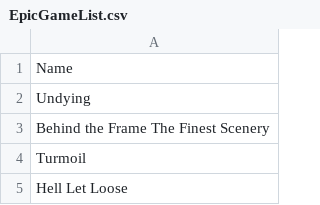
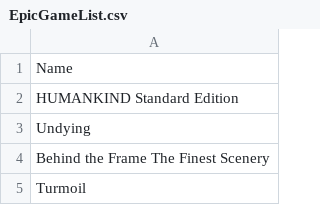
Before and after one commit to jullebarge/Playnite_EgsFreeGamesChecker, a CSV file: csv/EpicGameList.csv, drawn as a sheet; only a part is shown; the shorter side is filled out with more unchanged rows.

Commit message:
Ajout de 1 nouveau(x) jeu(x):

```diff
--- a/csv/EpicGameList.csv
+++ b/csv/EpicGameList.csv
@@ -1,2 +1,3 @@
 Name
+HUMANKIND Standard Edition
 Undying
```
